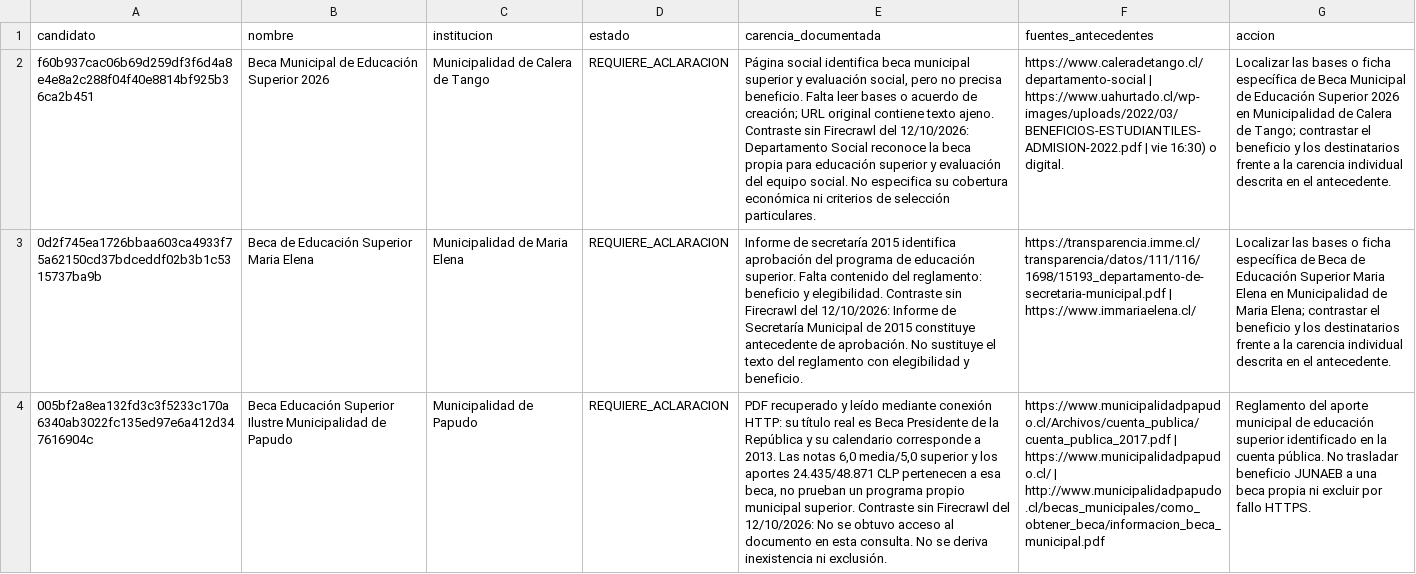
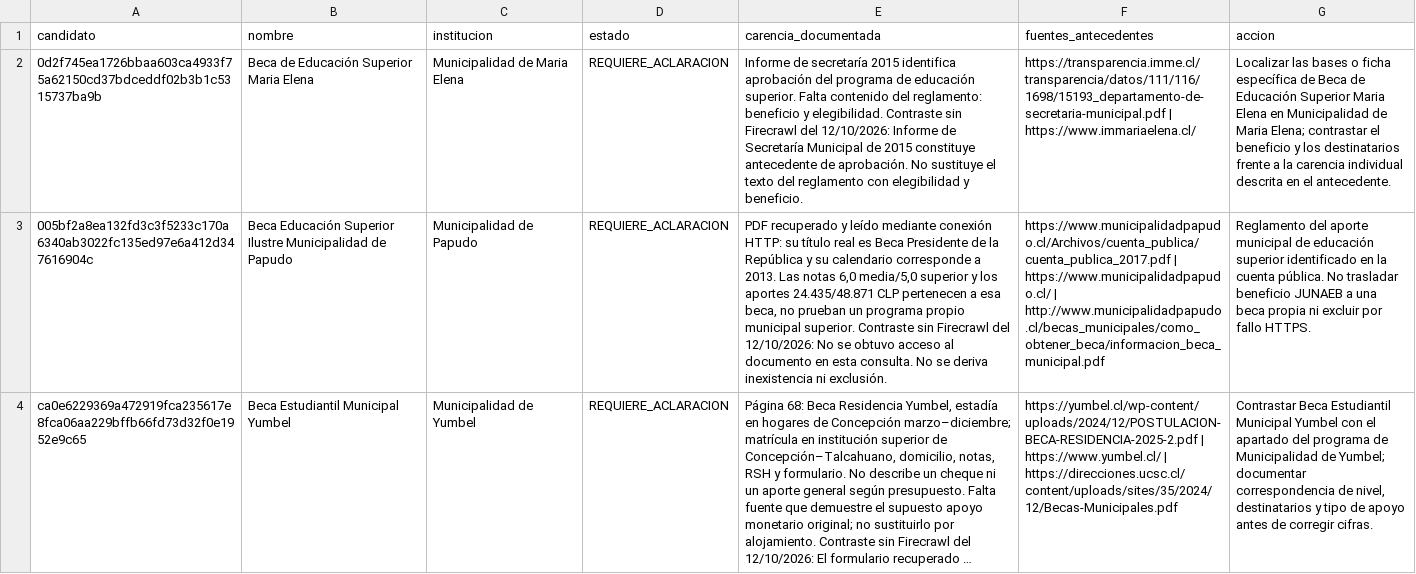
Before and after one commit to BenjaAranda/BecasFind, a CSV file: documentacion/auditoria_corpus/procesados/pendientes_esenciales_actuales.csv, drawn as a sheet; only a part is shown; the shorter side is filled out with more unchanged rows; long unchanged cells end in …; the diff names each change by its address in the sheet, - before the commit and + after, or states it on an @@ line.

Commit message:
docs: confirma becas municipales de Fresia y Calera de Tango

```diff
--- a/documentacion/auditoria_corpus/procesados/pendientes_esenciales_actuales.csv
+++ b/documentacion/auditoria_corpus/procesados/pendientes_esenciales_actuales.csv
-row 2: f60b937cac06b69d259df3f6d4a8e4e8a2c288f04f40e8814bf925b36ca2b451 | Beca Municipal de Educación Superior 2026 | Municipalidad de Calera de Tango | REQUIERE_ACLARACION | Página social identifica beca municipal superior y evaluación social, pero no precisa beneficio. Falta leer bases o acuerdo de creación; URL original contiene texto ajeno. Contraste sin Firecrawl del 12/10/2026: Departamento Social reconoce la beca propia para educación superior y evaluación del equipo social. No especifica su cobertura económica ni criterios de selección particulares. | https://www.caleradetango.cl/departamento-social | https://www.uahurtado.cl/wp-images/uploads/2022/03/BENEFICIOS-ESTUDIANTILES-ADMISION-2022.pdf | vie 16:30) o digital. | Localizar las bases o ficha específica de Beca Municipal de Educación Superior 2026 en Municipalidad de Calera de Tango; contrastar el beneficio y los destinatarios frente a la carencia individual descrita en el antecedente.
```
Also changed, not shown: documentacion/auditoria_corpus/procesados/avance/por_archivo.csv, documentacion/auditoria_corpus/procesados/avance/por_registro.csv, 10 other files.
